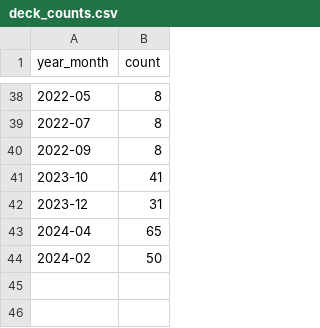
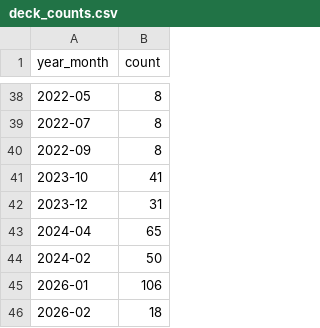
Before and after one commit to edbowker/Canlandata, a CSV file: deck_counts.csv, drawn as a sheet; only a part is shown, gaps mark what is left out; the diff names each change by its address in the sheet, - before the commit and + after, or states it on an @@ line.

```diff
--- a/deck_counts.csv
+++ b/deck_counts.csv
+row 45: 2026-01 | 106
+row 46: 2026-02 | 18
```
Also changed, not shown: 12 other files.
